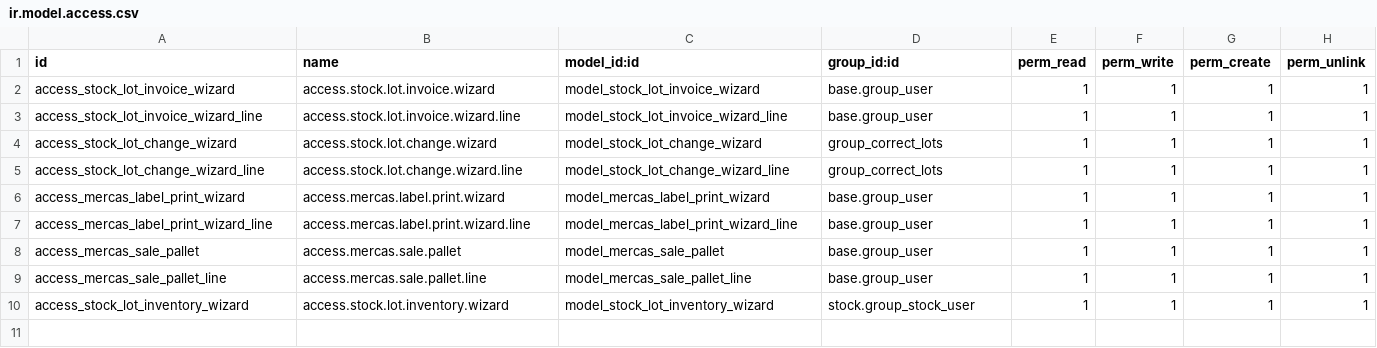
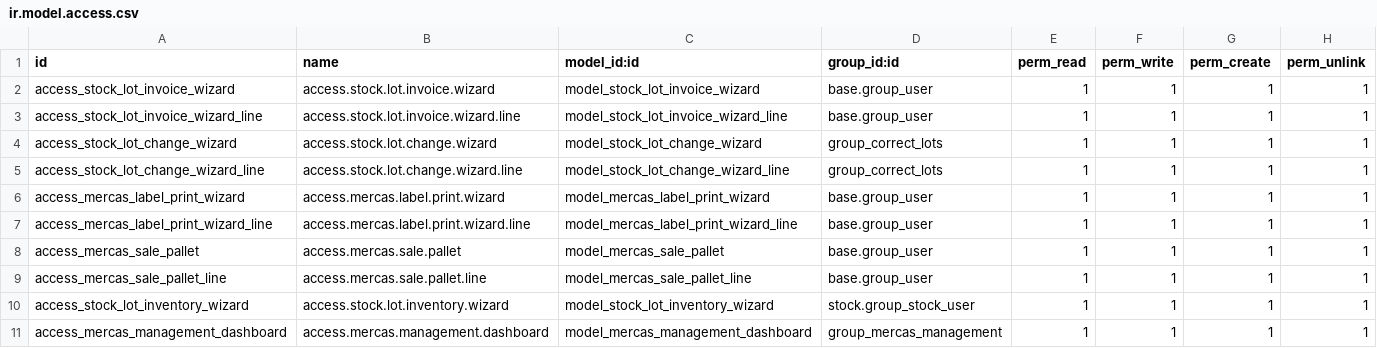
Before and after one commit to antoniocanovas/dev19, a CSV file: mercas_base/security/ir.model.access.csv, drawn as a sheet; the diff names each change by its address in the sheet, - before the commit and + after, or states it on an @@ line.

```diff
--- a/mercas_base/security/ir.model.access.csv
+++ b/mercas_base/security/ir.model.access.csv
+row 11: access_mercas_management_dashboard | access.mercas.management.dashboard | model_mercas_management_dashboard | group_mercas_management | 1 | 1 | 1 | 1
```
Also changed, not shown: 24 other files.
